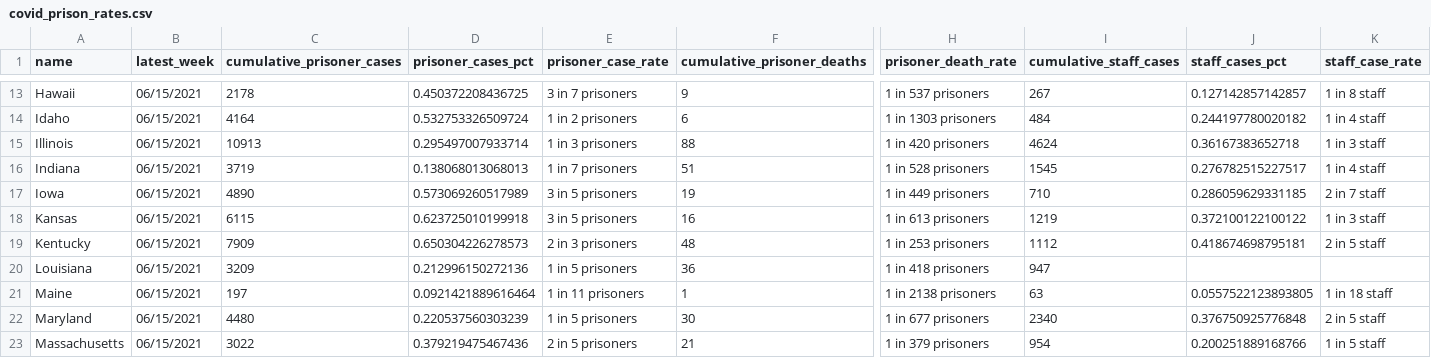
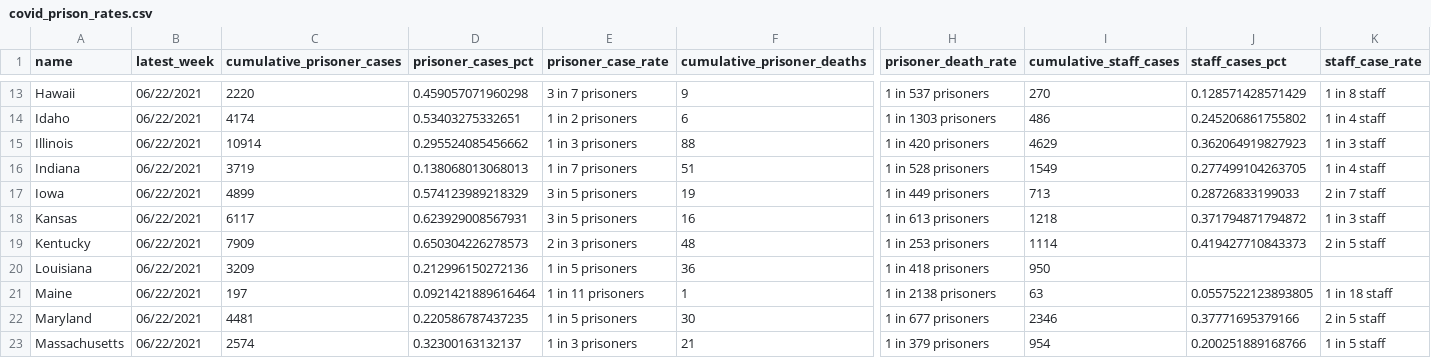
Before and after one commit to themarshallproject/COVID_prison_data, a CSV file: data/covid_prison_rates.csv, drawn as a sheet; only a part is shown, gaps mark what is left out; the diff covers the shown part only; the diff names each change by its address in the sheet, - before the commit and + after, or states it on an @@ line.

Commit message:
Read the CHANGELOG.md. Final major update, for week of June 22

```diff
--- a/data/covid_prison_rates.csv
+++ b/data/covid_prison_rates.csv
-B13:B23 (latest_week): 06/15/2021
+B13:B23 (latest_week): 06/22/2021
-C13 (cumulative_prisoner_cases): 2178
+C13 (cumulative_prisoner_cases): 2220
-D13 (prisoner_cases_pct): 0.450372208436725
+D13 (prisoner_cases_pct): 0.459057071960298
-I13 (cumulative_staff_cases): 267
+I13 (cumulative_staff_cases): 270
-J13 (staff_cases_pct): 0.127142857142857
+J13 (staff_cases_pct): 0.128571428571429
-C14 (cumulative_prisoner_cases): 4164
+C14 (cumulative_prisoner_cases): 4174
-D14 (prisoner_cases_pct): 0.532753326509724
+D14 (prisoner_cases_pct): 0.53403275332651
-I14 (cumulative_staff_cases): 484
+I14 (cumulative_staff_cases): 486
-J14 (staff_cases_pct): 0.244197780020182
+J14 (staff_cases_pct): 0.245206861755802
-C15 (cumulative_prisoner_cases): 10913
+C15 (cumulative_prisoner_cases): 10914
-D15 (prisoner_cases_pct): 0.295497007933714
+D15 (prisoner_cases_pct): 0.295524085456662
-I15 (cumulative_staff_cases): 4624
+I15 (cumulative_staff_cases): 4629
-J15 (staff_cases_pct): 0.36167383652718
+J15 (staff_cases_pct): 0.362064919827923
-I16 (cumulative_staff_cases): 1545
+I16 (cumulative_staff_cases): 1549
-J16 (staff_cases_pct): 0.276782515227517
+J16 (staff_cases_pct): 0.277499104263705
-C17 (cumulative_prisoner_cases): 4890
+C17 (cumulative_prisoner_cases): 4899
-D17 (prisoner_cases_pct): 0.573069260517989
+D17 (prisoner_cases_pct): 0.574123989218329
-I17 (cumulative_staff_cases): 710
+I17 (cumulative_staff_cases): 713
-J17 (staff_cases_pct): 0.286059629331185
+J17 (staff_cases_pct): 0.28726833199033
-C18 (cumulative_prisoner_cases): 6115
+C18 (cumulative_prisoner_cases): 6117
-D18 (prisoner_cases_pct): 0.623725010199918
+D18 (prisoner_cases_pct): 0.623929008567931
-I18 (cumulative_staff_cases): 1219
+I18 (cumulative_staff_cases): 1218
-J18 (staff_cases_pct): 0.372100122100122
+J18 (staff_cases_pct): 0.371794871794872
-I19 (cumulative_staff_cases): 1112
+I19 (cumulative_staff_cases): 1114
-J19 (staff_cases_pct): 0.418674698795181
+J19 (staff_cases_pct): 0.419427710843373
-I20 (cumulative_staff_cases): 947
+I20 (cumulative_staff_cases): 950
-C22 (cumulative_prisoner_cases): 4480
+C22 (cumulative_prisoner_cases): 4481
-D22 (prisoner_cases_pct): 0.220537560303239
+D22 (prisoner_cases_pct): 0.220586787437235
-I22 (cumulative_staff_cases): 2340
+I22 (cumulative_staff_cases): 2346
-J22 (staff_cases_pct): 0.376750925776848
+J22 (staff_cases_pct): 0.37771695379166
-C23 (cumulative_prisoner_cases): 3022
+C23 (cumulative_prisoner_cases): 2574
-D23 (prisoner_cases_pct): 0.379219475467436
+D23 (prisoner_cases_pct): 0.32300163132137
-E23 (prisoner_case_rate): 2 in 5 prisoners
+E23 (prisoner_case_rate): 1 in 3 prisoners
```
Also changed, not shown: 146 edited cells elsewhere in this file, 3 other files.
